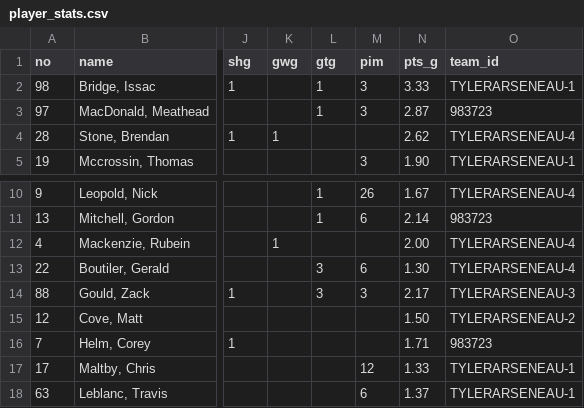
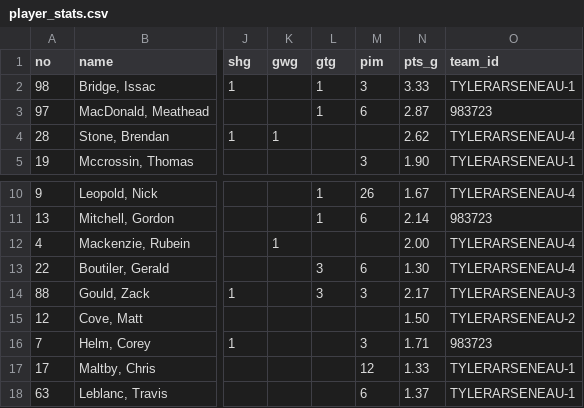
Before and after one commit to ThomasMcCrossin/aahlscraper, a CSV file: data/player_stats.csv, drawn as a sheet; only a part is shown, gaps mark what is left out; the diff names each change by its address in the sheet, - before the commit and + after, or states it on an @@ line.

```diff
--- a/data/player_stats.csv
+++ b/data/player_stats.csv
-M3 (pim): 3
+M3 (pim): 6
-M16 (pim): (empty)
+M16 (pim): 3
```
Also changed, not shown: 5 other files.
